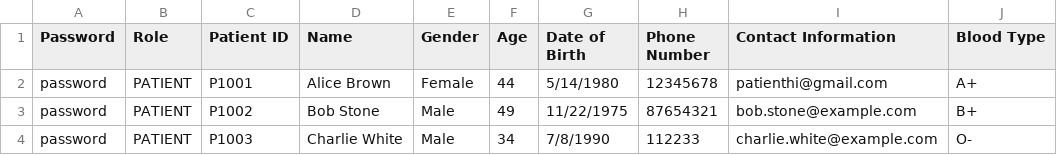
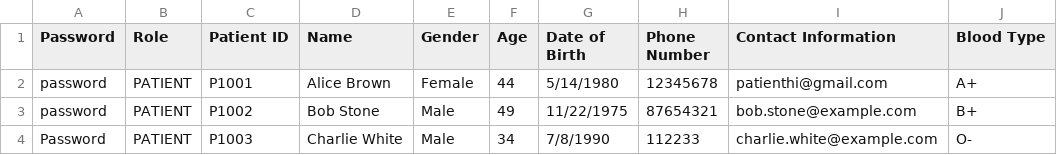
Before and after one commit to CLXYee/SC2002_SCSF_Group1_HMS, a CSV file: SC2002/Patient_List.csv, drawn as a sheet; only a part is shown; the diff names each change by its address in the sheet, - before the commit and + after, or states it on an @@ line.

```diff
--- a/SC2002/Patient_List.csv
+++ b/SC2002/Patient_List.csv
-A4 (Password): password
+A4 (Password): Password
```
Also changed, not shown: SC2002/Staff_List.csv, 4 other files.
